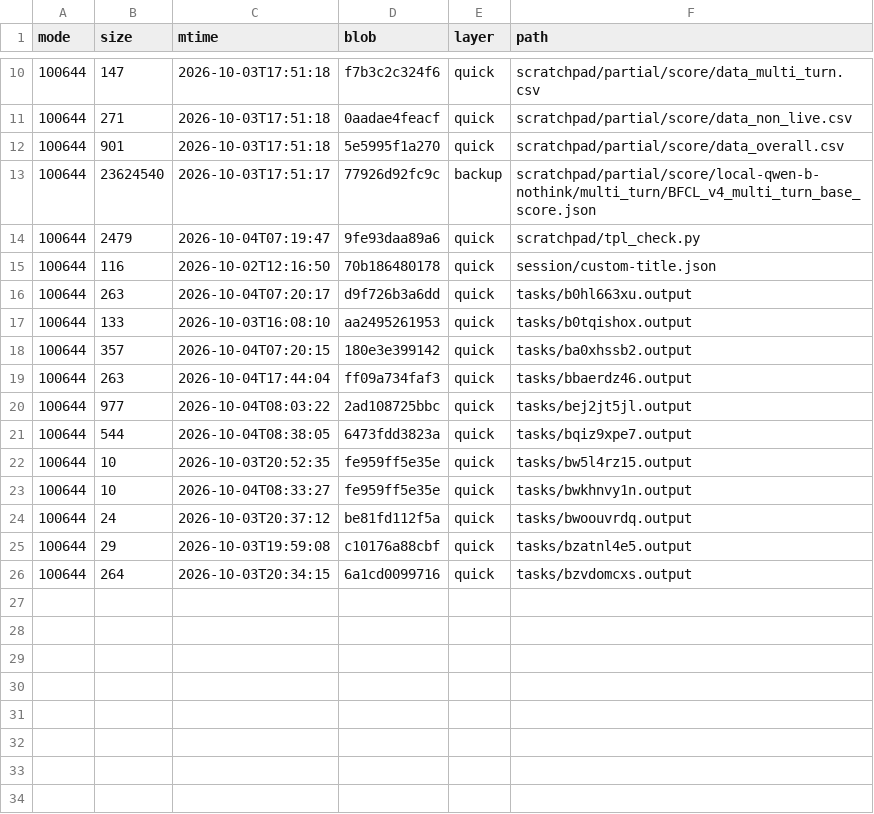
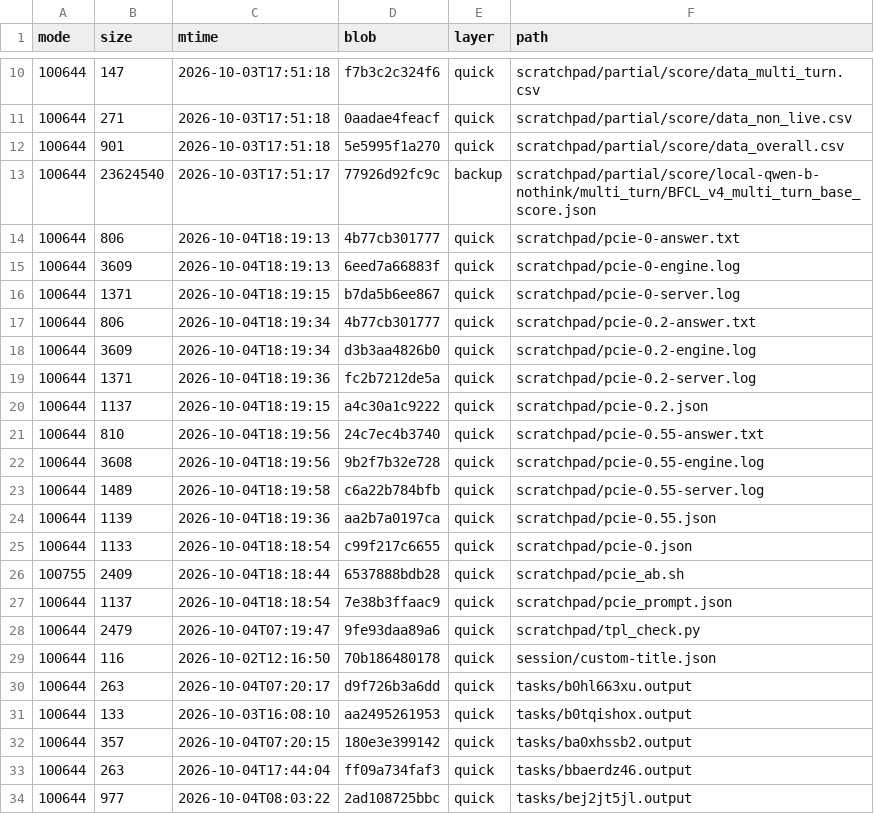
Before and after one commit to luweigen/Strata, a TSV file: _traj/work/fdd68fb3-d304-40df-b17b-5a7d3f2afd46/MANIFEST.tsv, drawn as a sheet; only a part is shown, gaps mark what is left out; the shorter side is filled out with more unchanged rows.

```diff
--- a/_traj/work/fdd68fb3-d304-40df-b17b-5a7d3f2afd46/MANIFEST.tsv
+++ b/_traj/work/fdd68fb3-d304-40df-b17b-5a7d3f2afd46/MANIFEST.tsv
@@ -13,2 +13,16 @@ mode	size	mtime	blob	layer	path
 100644	23624540	2026-10-03T17:51:17	77926d92fc9c	backup	scratchpad/partial/score/local-qwen-b-nothink/multi_turn/BFCL_v4_multi_turn_base_score.json
+100644	806	2026-10-04T18:19:13	4b77cb301777	quick	scratchpad/pcie-0-answer.txt
+100644	3609	2026-10-04T18:19:13	6eed7a66883f	quick	scratchpad/pcie-0-engine.log
+100644	1371	2026-10-04T18:19:15	b7da5b6ee867	quick	scratchpad/pcie-0-server.log
+100644	806	2026-10-04T18:19:34	4b77cb301777	quick	scratchpad/pcie-0.2-answer.txt
+100644	3609	2026-10-04T18:19:34	d3b3aa4826b0	quick	scratchpad/pcie-0.2-engine.log
+100644	1371	2026-10-04T18:19:36	fc2b7212de5a	quick	scratchpad/pcie-0.2-server.log
+100644	1137	2026-10-04T18:19:15	a4c30a1c9222	quick	scratchpad/pcie-0.2.json
+100644	810	2026-10-04T18:19:56	24c7ec4b3740	quick	scratchpad/pcie-0.55-answer.txt
+100644	3608	2026-10-04T18:19:56	9b2f7b32e728	quick	scratchpad/pcie-0.55-engine.log
+100644	1489	2026-10-04T18:19:58	c6a22b784bfb	quick	scratchpad/pcie-0.55-server.log
+100644	1139	2026-10-04T18:19:36	aa2b7a0197ca	quick	scratchpad/pcie-0.55.json
+100644	1133	2026-10-04T18:18:54	c99f217c6655	quick	scratchpad/pcie-0.json
+100755	2409	2026-10-04T18:18:44	6537888bdb28	quick	scratchpad/pcie_ab.sh
+100644	1137	2026-10-04T18:18:54	7e38b3ffaac9	quick	scratchpad/pcie_prompt.json
 100644	2479	2026-10-04T07:19:47	9fe93daa89a6	quick	scratchpad/tpl_check.py
```
Also changed, not shown: _traj/INDEX.tsv, 10 other files.
